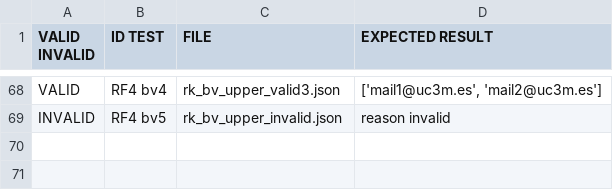
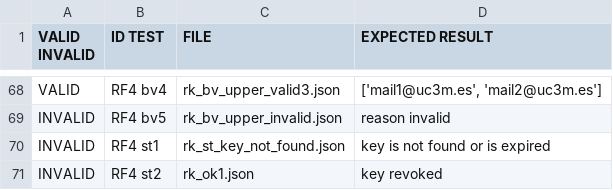
Before and after one commit to sebastianstoean/G88.T15.FP, a CSV file: src/JsonFiles/testingCases_RF4.csv, drawn as a sheet; only a part is shown, gaps mark what is left out; the diff names each change by its address in the sheet, - before the commit and + after, or states it on an @@ line.

Commit message:
structural testing (version 1)

```diff
--- a/src/JsonFiles/testingCases_RF4.csv
+++ b/src/JsonFiles/testingCases_RF4.csv
+row 70: INVALID | RF4 st1 | rk_st_key_not_found.json | key is not found or is expired
+row 71: INVALID | RF4 st2 | rk_ok1.json | key revoked
```
Also changed, not shown: 3 other files.
